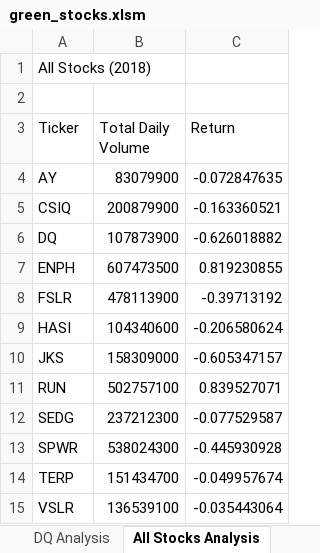
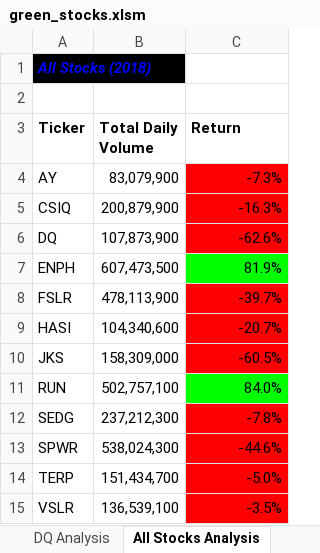
Before and after one commit to Jponce25/stock-analysis, an Excel workbook: green_stocks.xlsm, sheet All Stocks Analysis, drawn as a sheet; values as stored, in another font and other column widths than the file's, no borders; the diff names each change by its address in the sheet, - before the commit and + after, or states it on an @@ line.

Commit message:
Add files via upload

```diff
--- a/green_stocks.xlsm (sheet All Stocks Analysis)
+++ b/green_stocks.xlsm (sheet All Stocks Analysis)
@@ A1 bold: off → on, fill: none → #000000, italic: off → on, text colour: black → #0000FF @@
-A3:C3 bold: off
+A3:C3 bold: on
-B4 (Total Daily Volume): 83079900
+B4 (Total Daily Volume): 83,079,900
-C4 (Return): -0.072847635
+C4 (Return): -7.3%
-C4:C6 fill: none
+C4:C6 fill: #FF0000
-B5 (Total Daily Volume): 200879900
+B5 (Total Daily Volume): 200,879,900
-C5 (Return): -0.163360521
+C5 (Return): -16.3%
-B6 (Total Daily Volume): 107873900
+B6 (Total Daily Volume): 107,873,900
-C6 (Return): -0.626018882
+C6 (Return): -62.6%
-B7 (Total Daily Volume): 607473500
+B7 (Total Daily Volume): 607,473,500
-C7 (Return): 0.819230855
+C7 (Return): 81.9%
-C7 fill: none
+C7 fill: #00FF00
-B8 (Total Daily Volume): 478113900
+B8 (Total Daily Volume): 478,113,900
-C8 (Return): -0.39713192
+C8 (Return): -39.7%
-C8:C10 fill: none
+C8:C10 fill: #FF0000
-B9 (Total Daily Volume): 104340600
+B9 (Total Daily Volume): 104,340,600
-C9 (Return): -0.206580624
+C9 (Return): -20.7%
-B10 (Total Daily Volume): 158309000
+B10 (Total Daily Volume): 158,309,000
-C10 (Return): -0.605347157
+C10 (Return): -60.5%
-B11 (Total Daily Volume): 502757100
+B11 (Total Daily Volume): 502,757,100
-C11 (Return): 0.839527071
+C11 (Return): 84.0%
-C11 fill: none
+C11 fill: #00FF00
-B12 (Total Daily Volume): 237212300
+B12 (Total Daily Volume): 237,212,300
-C12 (Return): -0.077529587
+C12 (Return): -7.8%
-C12:C15 fill: none
+C12:C15 fill: #FF0000
-B13 (Total Daily Volume): 538024300
+B13 (Total Daily Volume): 538,024,300
-C13 (Return): -0.445930928
+C13 (Return): -44.6%
-B14 (Total Daily Volume): 151434700
+B14 (Total Daily Volume): 151,434,700
-C14 (Return): -0.049957674
+C14 (Return): -5.0%
-B15 (Total Daily Volume): 136539100
+B15 (Total Daily Volume): 136,539,100
-C15 (Return): -0.035443064
+C15 (Return): -3.5%
```
